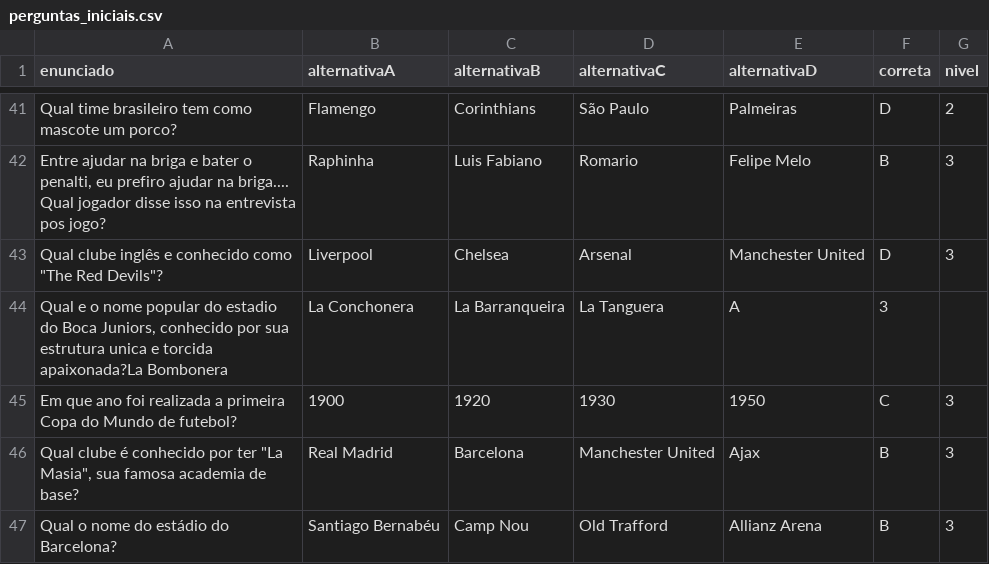
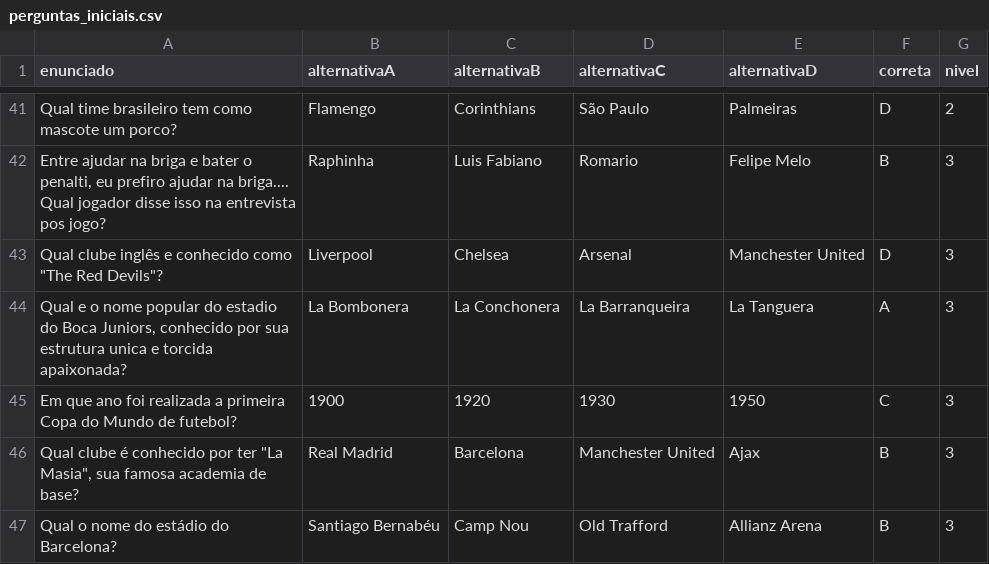
Before and after one commit to EricSilvestrim/Projeto-FD2-jogo-do-milh-o-, a CSV file: perguntas_iniciais.csv, drawn as a sheet; only a part is shown, gaps mark what is left out.

Commit message:
Update perguntas_iniciais.csv

```diff
--- a/perguntas_iniciais.csv
+++ b/perguntas_iniciais.csv
@@ -43,3 +43,3 @@ Qual time brasileiro tem como mascote um porco?;Flamengo;Corinthians;São Paulo;
 Qual clube inglês e conhecido como "The Red Devils"?;Liverpool;Chelsea;Arsenal;Manchester United;D;3
-Qual e o nome popular do estadio do Boca Juniors, conhecido por sua estrutura unica e torcida apaixonada?La Bombonera;La Conchonera;La Barranqueira;La Tanguera;A;3
+Qual e o nome popular do estadio do Boca Juniors, conhecido por sua estrutura unica e torcida apaixonada?;La Bombonera;La Conchonera;La Barranqueira;La Tanguera;A;3
 Em que ano foi realizada a primeira Copa do Mundo de futebol?;1900;1920;1930;1950;C;3
```
